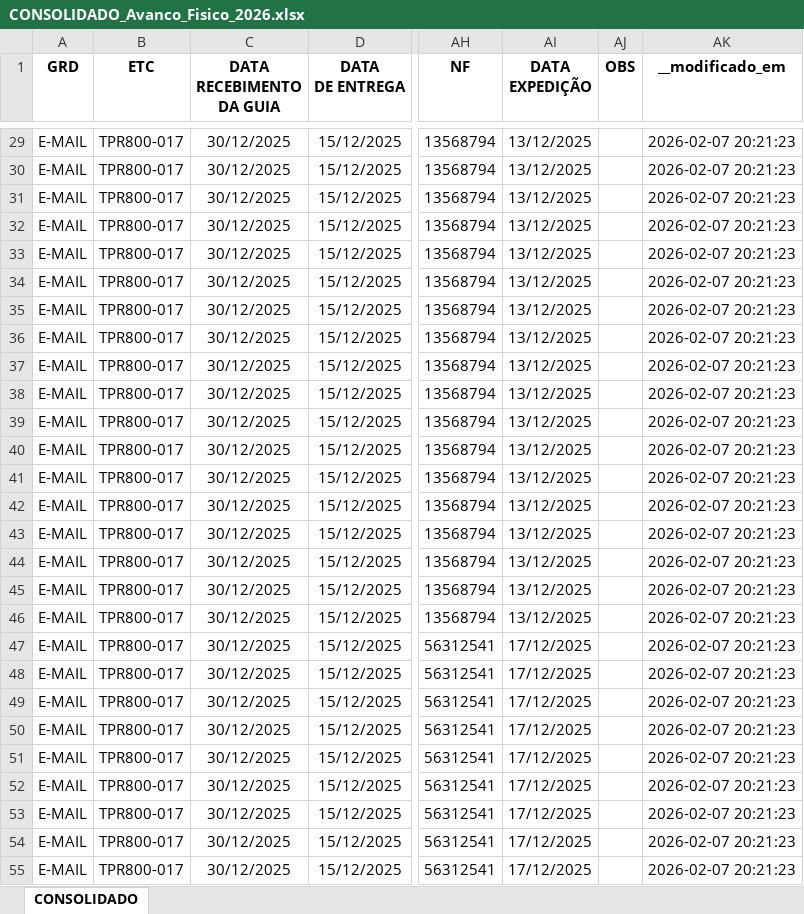
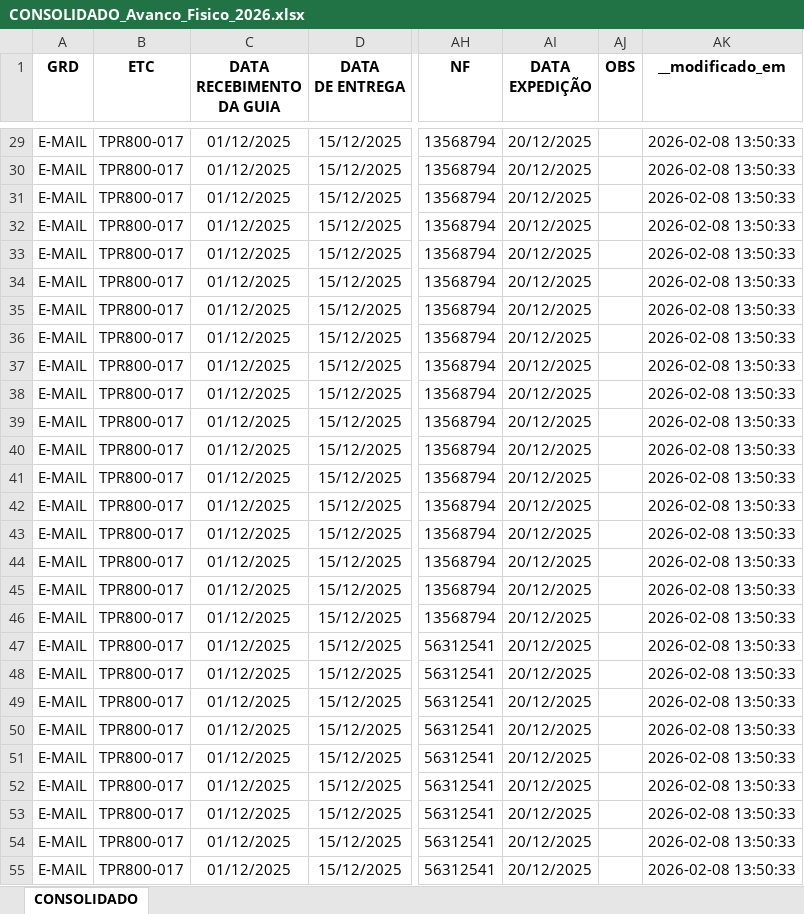
Before and after one commit to Roberto433/dashboard-avanco-fisico, an Excel workbook: CONSOLIDADO_Avanco_Fisico_2026.xlsx, sheet CONSOLIDADO, drawn as a sheet; only a part is shown, gaps mark what is left out; values as stored, in another font and other column widths than the file's, no borders; the diff covers the shown part only; the diff names each change by its address in the sheet, - before the commit and + after, or states it on an @@ line.

```diff
--- a/CONSOLIDADO_Avanco_Fisico_2026.xlsx (sheet CONSOLIDADO)
+++ b/CONSOLIDADO_Avanco_Fisico_2026.xlsx (sheet CONSOLIDADO)
-C29:C55 (DATA RECEBIMENTO DA GUIA): 30/12/2025
+C29:C55 (DATA RECEBIMENTO DA GUIA): 01/12/2025
-AI29:AI46 (DATA EXPEDIÇÃO): 13/12/2025
+AI29:AI46 (DATA EXPEDIÇÃO): 20/12/2025
-AK29:AK55 (__modificado_em): 2026-02-07 20:21:23
+AK29:AK55 (__modificado_em): 2026-02-08 13:50:33
-AI47:AI55 (DATA EXPEDIÇÃO): 17/12/2025
+AI47:AI55 (DATA EXPEDIÇÃO): 20/12/2025
```
Also changed, not shown: 615 edited cells elsewhere in this sheet.
